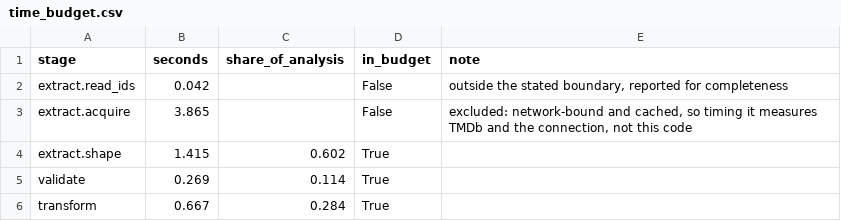
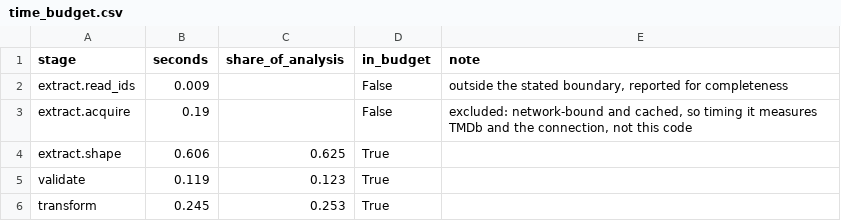
Before and after one commit to pkandamcobbold/m02-streamvaultanalysis, a CSV file: data/processed/time_budget.csv, drawn as a sheet.

```diff
--- a/data/processed/time_budget.csv
+++ b/data/processed/time_budget.csv
@@ -1,6 +1,6 @@
 stage,seconds,share_of_analysis,in_budget,note
-extract.read_ids,0.042,,False,"outside the stated boundary, reported for completeness"
-extract.acquire,3.865,,False,"excluded: network-bound and cached, so timing it measures TMDb and the connection, not this code"
-extract.shape,1.415,0.602,True,
-validate,0.269,0.114,True,
-transform,0.667,0.284,True,
+extract.read_ids,0.009,,False,"outside the stated boundary, reported for completeness"
+extract.acquire,0.19,,False,"excluded: network-bound and cached, so timing it measures TMDb and the connection, not this code"
+extract.shape,0.606,0.625,True,
+validate,0.119,0.123,True,
+transform,0.245,0.253,True,
```
Also changed, not shown: data/processed/projection.csv, data/processed/run_timings.csv, 29 other files.
